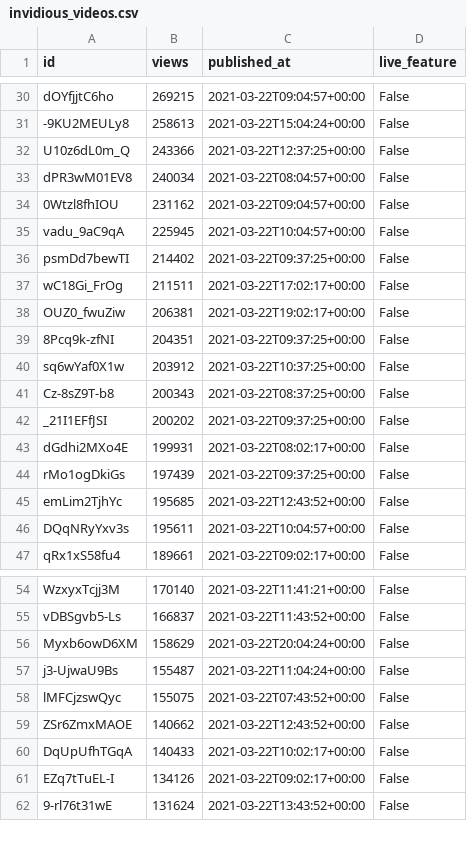
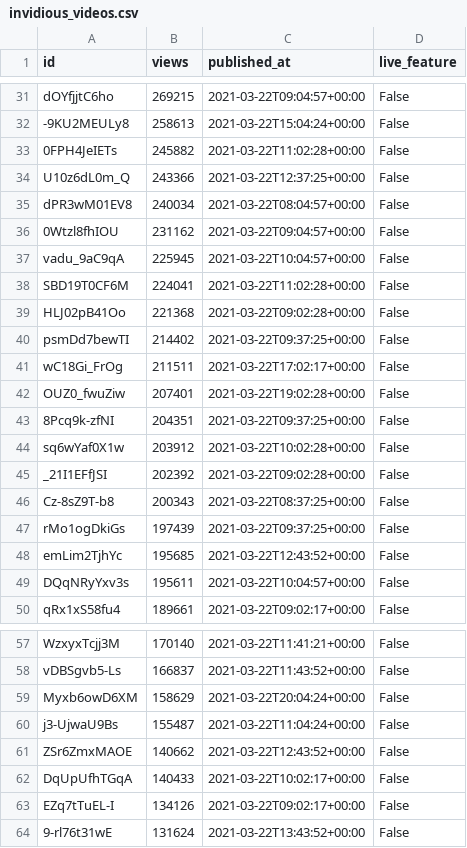
Before and after one commit to cross-internet/api, a CSV file: public/invidious_videos.csv, drawn as a sheet; only a part is shown, gaps mark what is left out; the diff covers the shown part only.

```diff
--- a/public/invidious_videos.csv
+++ b/public/invidious_videos.csv
@@ -31,2 +32,3 @@ dOYfjjtC6ho,269215,2021-03-22T09:04:57+00:00,False
 -9KU2MEULy8,258613,2021-03-22T15:04:24+00:00,False
+0FPH4JeIETs,245882,2021-03-22T11:02:28+00:00,False
 U10z6dL0m_Q,243366,2021-03-22T12:37:25+00:00,False
@@ -35,10 +37,11 @@ dPR3wM01EV8,240034,2021-03-22T08:04:57+00:00,False
 vadu_9aC9qA,225945,2021-03-22T10:04:57+00:00,False
+SBD19T0CF6M,224041,2021-03-22T11:02:28+00:00,False
+HLJ02pB41Oo,221368,2021-03-22T09:02:28+00:00,False
 psmDd7bewTI,214402,2021-03-22T09:37:25+00:00,False
 wC18Gi_FrOg,211511,2021-03-22T17:02:17+00:00,False
-OUZ0_fwuZiw,206381,2021-03-22T19:02:17+00:00,False
+OUZ0_fwuZiw,207401,2021-03-22T19:02:28+00:00,False
 8Pcq9k-zfNI,204351,2021-03-22T09:37:25+00:00,False
-sq6wYaf0X1w,203912,2021-03-22T10:37:25+00:00,False
+sq6wYaf0X1w,203912,2021-03-22T10:02:28+00:00,False
+_21I1EFfJSI,202392,2021-03-22T09:02:28+00:00,False
 Cz-8sZ9T-b8,200343,2021-03-22T08:37:25+00:00,False
-_21I1EFfJSI,200202,2021-03-22T09:37:25+00:00,False
-dGdhi2MXo4E,199931,2021-03-22T08:02:17+00:00,False
 rMo1ogDkiGs,197439,2021-03-22T09:37:25+00:00,False
@@ -57,3 +60,2 @@ Myxb6owD6XM,158629,2021-03-22T20:04:24+00:00,False
 j3-UjwaU9Bs,155487,2021-03-22T11:04:24+00:00,False
-lMFCjzswQyc,155075,2021-03-22T07:43:52+00:00,False
 ZSr6ZmxMAOE,140662,2021-03-22T12:43:52+00:00,False
```
Also changed, not shown: 4 added rows, 3 removed rows and 15 edited cells elsewhere in this file, 1 other file.
